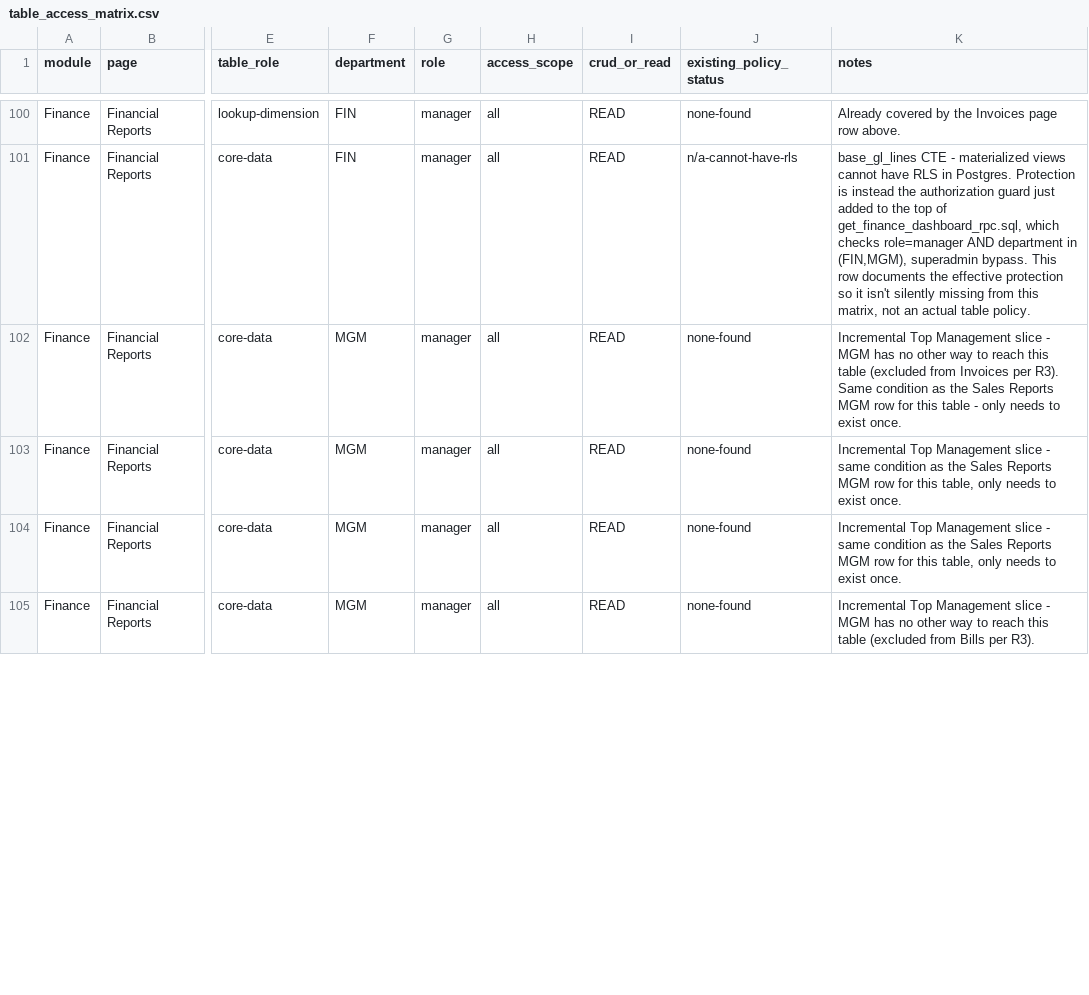
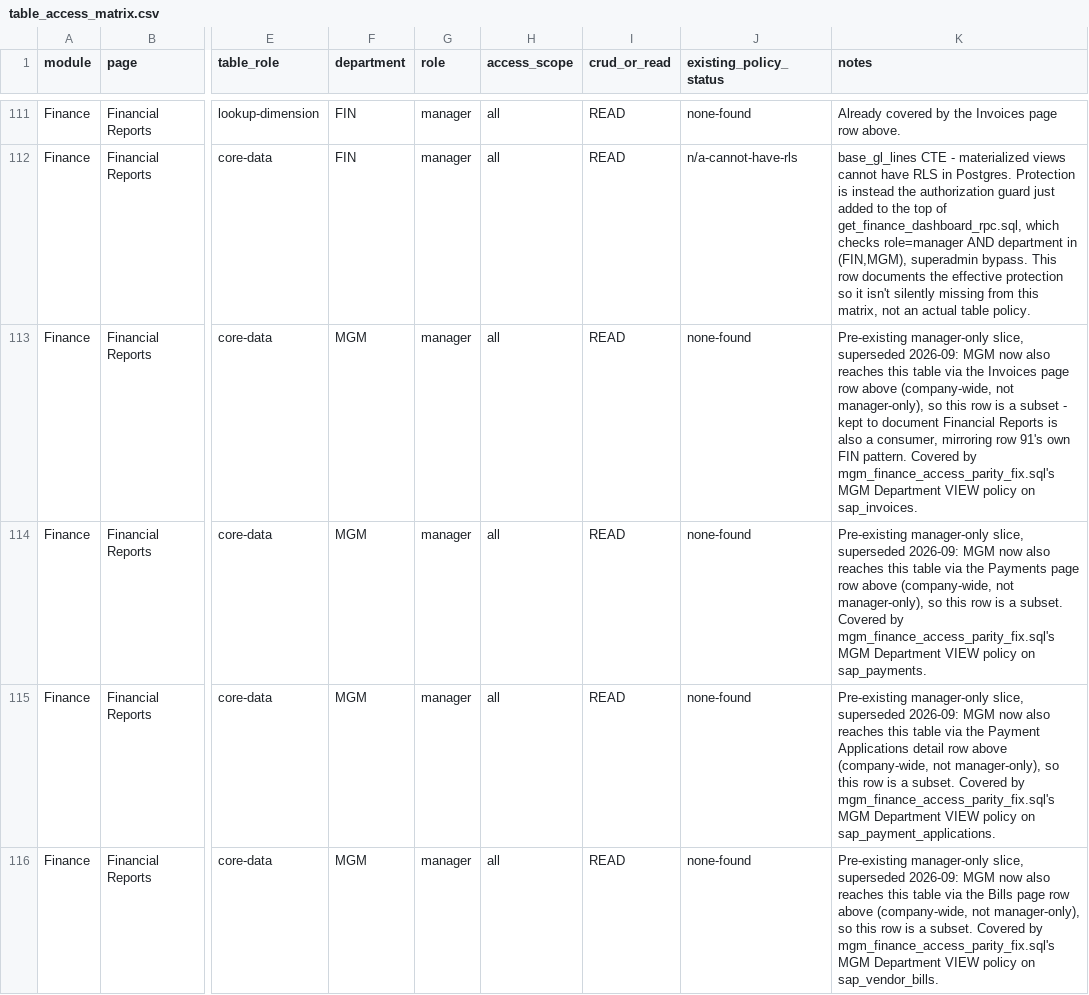
Before and after one commit to hazimdanishhh/hyrax-central-portal, a CSV file: supabase/access-control/table_access_matrix.csv, drawn as a sheet; only a part is shown, gaps mark what is left out; addresses are those after the commit; the diff covers the shown part only; the diff names each change by its address in the sheet, - before the commit and + after, or states it on an @@ line.

Commit message:
refactor: MGM access to finance module pages

```diff
--- a/supabase/access-control/table_access_matrix.csv
+++ b/supabase/access-control/table_access_matrix.csv
-K113 (notes): Incremental Top Management slice - MGM has no other way to reach this table (excluded from Invoices per R3). Same condition as the Sales Reports MGM row for this table - only needs to exist once.
+K113 (notes): Pre-existing manager-only slice, superseded 2026-09: MGM now also reaches this table via the Invoices page row above (company-wide, not manager-only), so this row is a subset - kept to document Financial Reports is also a consumer, mirroring row 91's own FIN pattern. Covered by mgm_finance_access_parity_fix.sql's MGM Department VIEW policy on sap_invoices.
-K114 (notes): Incremental Top Management slice - same condition as the Sales Reports MGM row for this table, only needs to exist once.
+K114 (notes): Pre-existing manager-only slice, superseded 2026-09: MGM now also reaches this table via the Payments page row above (company-wide, not manager-only), so this row is a subset. Covered by mgm_finance_access_parity_fix.sql's MGM Department VIEW policy on sap_payments.
-K115 (notes): Incremental Top Management slice - same condition as the Sales Reports MGM row for this table, only needs to exist once.
+K115 (notes): Pre-existing manager-only slice, superseded 2026-09: MGM now also reaches this table via the Payment Applications detail row above (company-wide, not manager-only), so this row is a subset. Covered by mgm_finance_access_parity_fix.sql's MGM Department VIEW policy on sap_payment_applications.
-K116 (notes): Incremental Top Management slice - MGM has no other way to reach this table (excluded from Bills per R3).
+K116 (notes): Pre-existing manager-only slice, superseded 2026-09: MGM now also reaches this table via the Bills page row above (company-wide, not manager-only), so this row is a subset. Covered by mgm_finance_access_parity_fix.sql's MGM Department VIEW policy on sap_vendor_bills.
```
Also changed, not shown: 11 added rows and 3 edited cells elsewhere in this file, supabase/access-control/route_access_matrix.csv, 9 other files.
